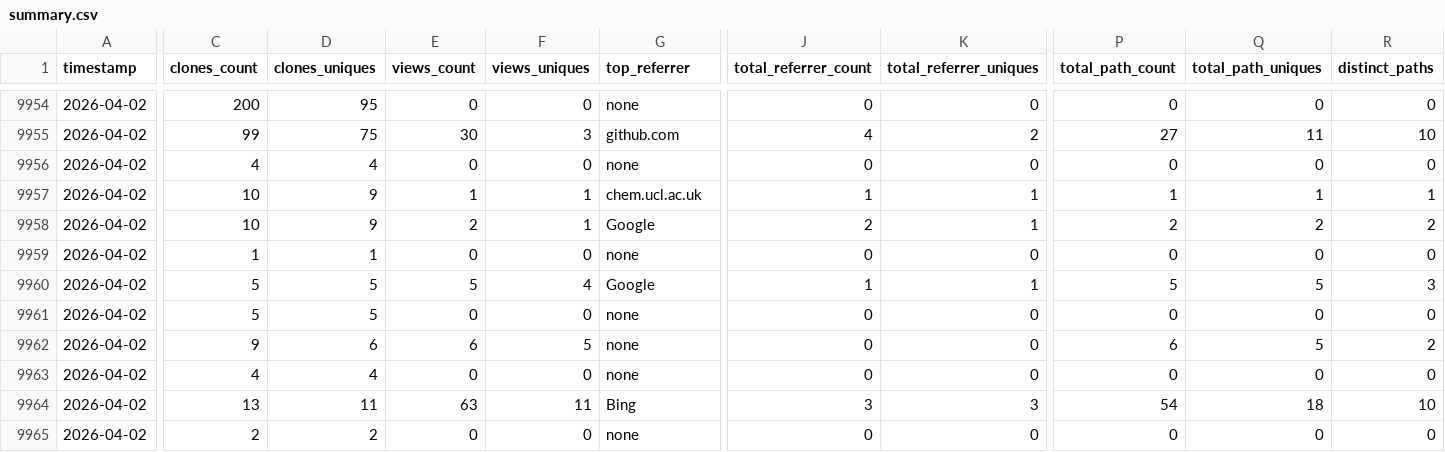
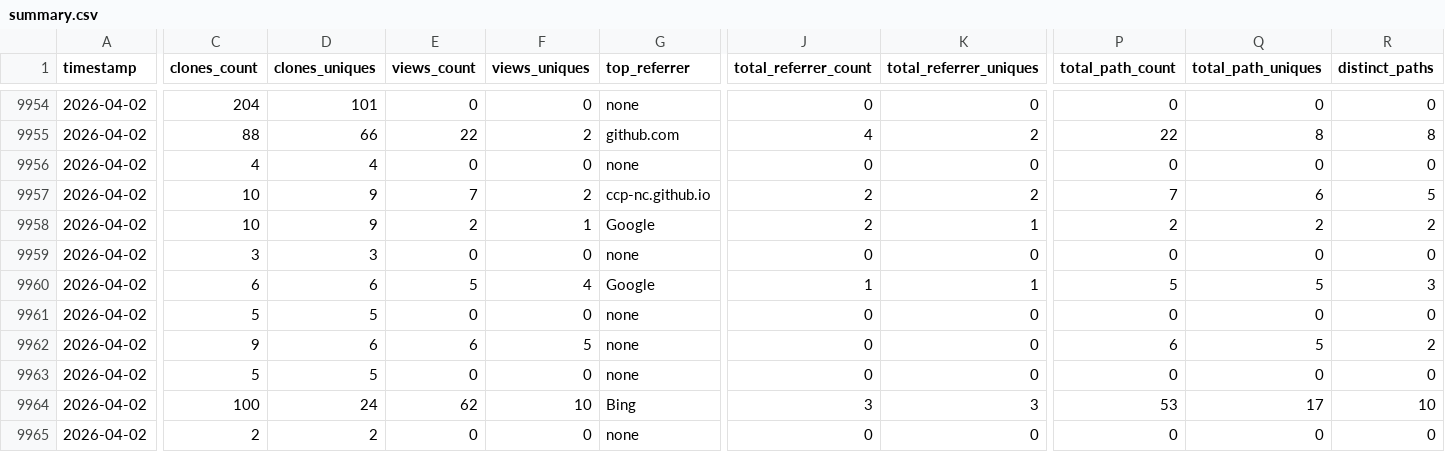
Before and after one commit to CCP-NC/metrics, a CSV file: traffic-stats/summary.csv, drawn as a sheet; only a part is shown, gaps mark what is left out; the diff covers the shown part only; the diff names each change by its address in the sheet, - before the commit and + after, or states it on an @@ line.

```diff
--- a/traffic-stats/summary.csv
+++ b/traffic-stats/summary.csv
-C9954 (clones_count): 200
+C9954 (clones_count): 204
-D9954 (clones_uniques): 95
+D9954 (clones_uniques): 101
-C9955 (clones_count): 99
+C9955 (clones_count): 88
-D9955 (clones_uniques): 75
+D9955 (clones_uniques): 66
-E9955 (views_count): 30
+E9955 (views_count): 22
-F9955 (views_uniques): 3
+F9955 (views_uniques): 2
-P9955 (total_path_count): 27
+P9955 (total_path_count): 22
-Q9955 (total_path_uniques): 11
+Q9955 (total_path_uniques): 8
-R9955 (distinct_paths): 10
+R9955 (distinct_paths): 8
-E9957 (views_count): 1
+E9957 (views_count): 7
-F9957 (views_uniques): 1
+F9957 (views_uniques): 2
-G9957 (top_referrer): chem.ucl.ac.uk
+G9957 (top_referrer): ccp-nc.github.io
-J9957 (total_referrer_count): 1
+J9957 (total_referrer_count): 2
-K9957 (total_referrer_uniques): 1
+K9957 (total_referrer_uniques): 2
-P9957 (total_path_count): 1
+P9957 (total_path_count): 7
-Q9957 (total_path_uniques): 1
+Q9957 (total_path_uniques): 6
-R9957 (distinct_paths): 1
+R9957 (distinct_paths): 5
-C9959 (clones_count): 1
+C9959 (clones_count): 3
-D9959 (clones_uniques): 1
+D9959 (clones_uniques): 3
-C9960 (clones_count): 5
+C9960 (clones_count): 6
-D9960 (clones_uniques): 5
+D9960 (clones_uniques): 6
-C9963 (clones_count): 4
+C9963 (clones_count): 5
-D9963 (clones_uniques): 4
+D9963 (clones_uniques): 5
-C9964 (clones_count): 13
+C9964 (clones_count): 100
-D9964 (clones_uniques): 11
+D9964 (clones_uniques): 24
-E9964 (views_count): 63
+E9964 (views_count): 62
-F9964 (views_uniques): 11
+F9964 (views_uniques): 10
-P9964 (total_path_count): 54
+P9964 (total_path_count): 53
-Q9964 (total_path_uniques): 18
+Q9964 (total_path_uniques): 17
```
Also changed, not shown: 62 edited cells elsewhere in this file, 55 other files.
